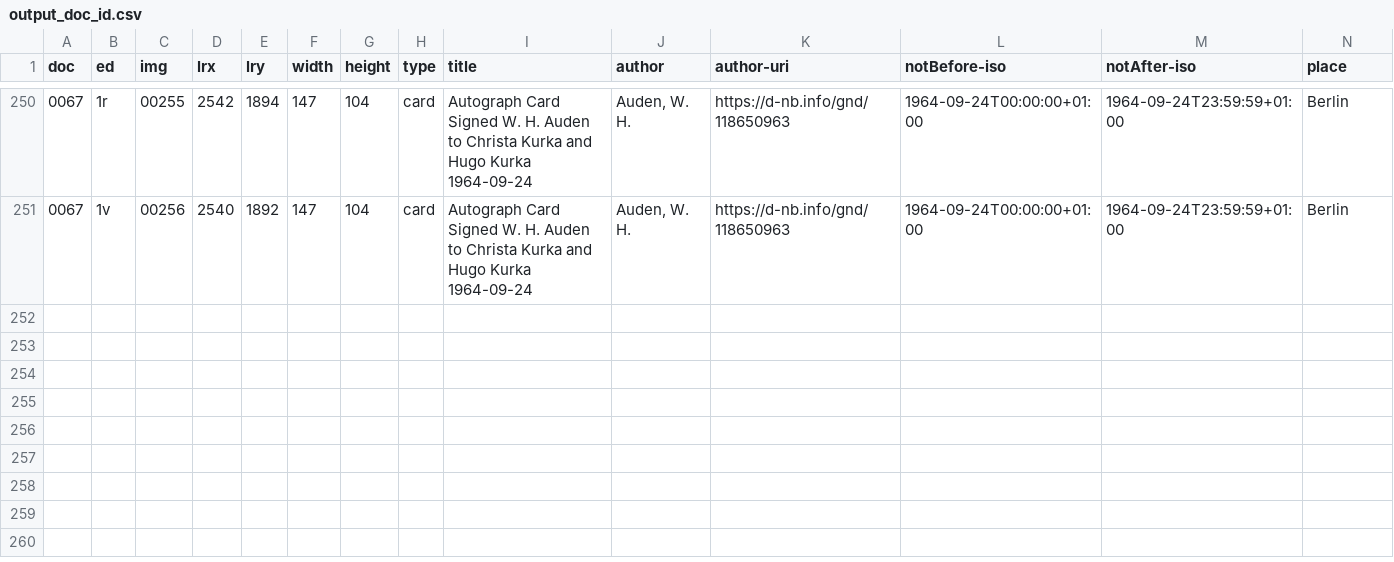
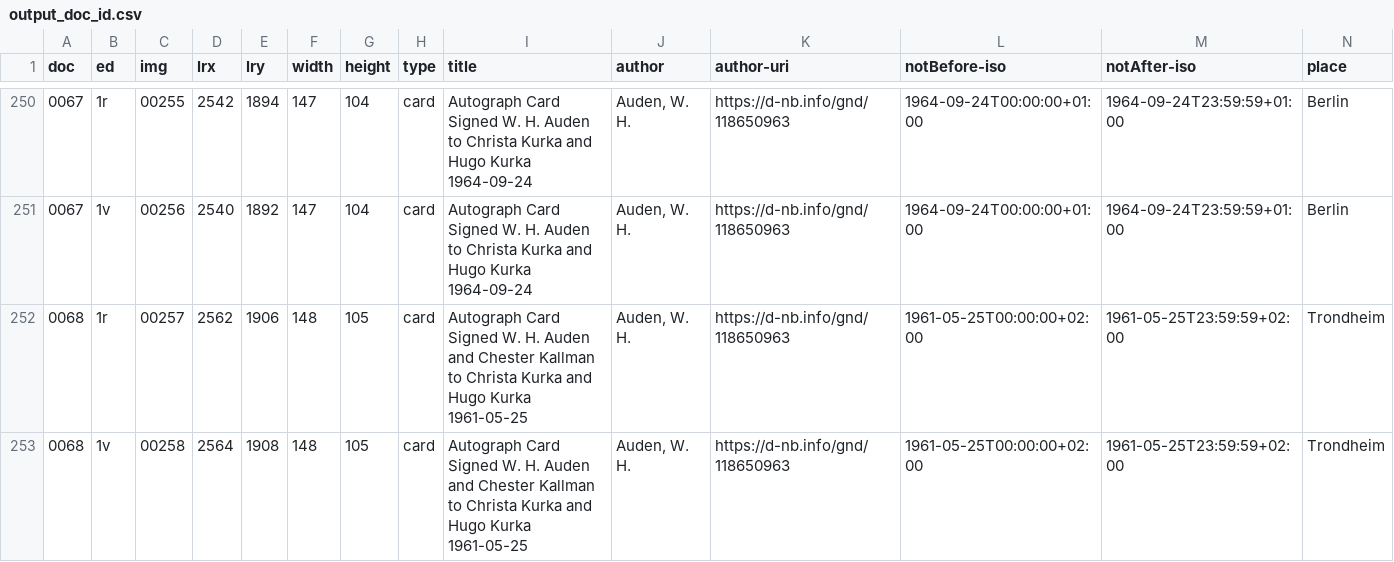
Before and after one commit to auden-in-austria-digital/aad-data, a CSV file: metadata/csv/output_doc_id.csv, drawn as a sheet; only a part is shown, gaps mark what is left out; rows hold the shown columns only; the diff names each change by its address in the sheet, - before the commit and + after, or states it on an @@ line.

```diff
--- a/metadata/csv/output_doc_id.csv
+++ b/metadata/csv/output_doc_id.csv
+row 252: 0068 | 1r | 00257 | 2562 | 1906 | 148 | 105 | card | Autograph Card Signed W. H. Auden and Chester Kallman to Christa Kurka and Hugo Kurka 1961-05-25 | Auden, W. H. | https://d-nb.info/gnd/118650963 | 1961-05-25T00:00:00+02:00 | 1961-05-25T23:59:59+02:00 | Trondheim
+row 253: 0068 | 1v | 00258 | 2564 | 1908 | 148 | 105 | card | Autograph Card Signed W. H. Auden and Chester Kallman to Christa Kurka and Hugo Kurka 1961-05-25 | Auden, W. H. | https://d-nb.info/gnd/118650963 | 1961-05-25T00:00:00+02:00 | 1961-05-25T23:59:59+02:00 | Trondheim
```
Also changed, not shown: 3 other files.
